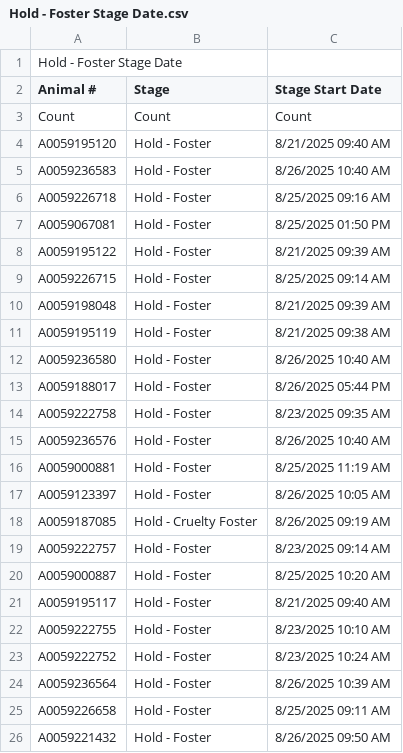
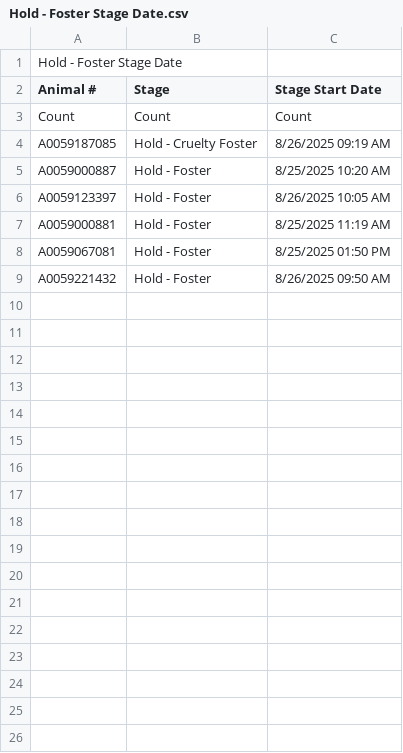
Before and after one commit to zsprowls/SPCAAutomation, a CSV file: __Load Files Go Here__/Hold - Foster Stage Date.csv, drawn as a sheet.

```diff
--- a/__Load Files Go Here__/Hold - Foster Stage Date.csv
+++ b/__Load Files Go Here__/Hold - Foster Stage Date.csv
@@ -3,24 +3,7 @@
 "Count","Count","Count"
-"A0059195120","Hold - Foster","8/21/2025 09:40 AM"
-"A0059236583","Hold - Foster","8/26/2025 10:40 AM"
-"A0059226718","Hold - Foster","8/25/2025 09:16 AM"
+"A0059187085","Hold - Cruelty Foster","8/26/2025 09:19 AM"
+"A0059000887","Hold - Foster","8/25/2025 10:20 AM"
+"A0059123397","Hold - Foster","8/26/2025 10:05 AM"
+"A0059000881","Hold - Foster","8/25/2025 11:19 AM"
 "A0059067081","Hold - Foster","8/25/2025 01:50 PM"
-"A0059195122","Hold - Foster","8/21/2025 09:39 AM"
-"A0059226715","Hold - Foster","8/25/2025 09:14 AM"
-"A0059198048","Hold - Foster","8/21/2025 09:39 AM"
-"A0059195119","Hold - Foster","8/21/2025 09:38 AM"
-"A0059236580","Hold - Foster","8/26/2025 10:40 AM"
-"A0059188017","Hold - Foster","8/26/2025 05:44 PM"
-"A0059222758","Hold - Foster","8/23/2025 09:35 AM"
-"A0059236576","Hold - Foster","8/26/2025 10:40 AM"
-"A0059000881","Hold - Foster","8/25/2025 11:19 AM"
-"A0059123397","Hold - Foster","8/26/2025 10:05 AM"
-"A0059187085","Hold - Cruelty Foster","8/26/2025 09:19 AM"
-"A0059222757","Hold - Foster","8/23/2025 09:14 AM"
-"A0059000887","Hold - Foster","8/25/2025 10:20 AM"
-"A0059195117","Hold - Foster","8/21/2025 09:40 AM"
-"A0059222755","Hold - Foster","8/23/2025 10:10 AM"
-"A0059222752","Hold - Foster","8/23/2025 10:24 AM"
-"A0059236564","Hold - Foster","8/26/2025 10:39 AM"
-"A0059226658","Hold - Foster","8/25/2025 09:11 AM"
 "A0059221432","Hold - Foster","8/26/2025 09:50 AM"
```
Also changed, not shown: SPCA_Rounds/clear.csv, __Load Files Go Here__/AnimalIntake.csv, 5 other files.
